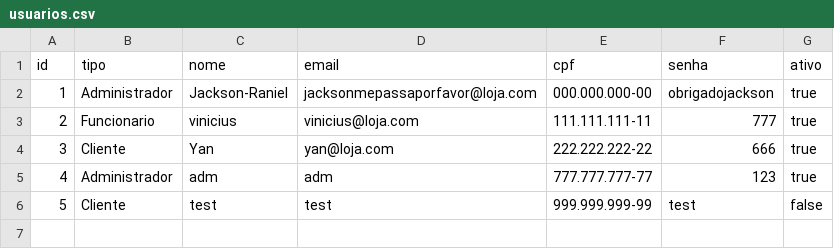
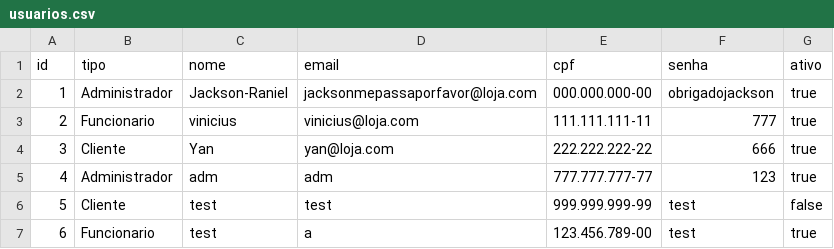
Before and after one commit to EricF3lix/ProjetoP3, a CSV file: dados/usuarios.csv, drawn as a sheet.

```diff
--- a/dados/usuarios.csv
+++ b/dados/usuarios.csv
@@ -6 +6,2 @@ id;tipo;nome;email;cpf;senha;ativo
 5;Cliente;test;test;999.999.999-99;test;false
+6;Funcionario;test;a;123.456.789-00;test;true
```
Also changed, not shown: dados/itens.csv, 3 other files.
